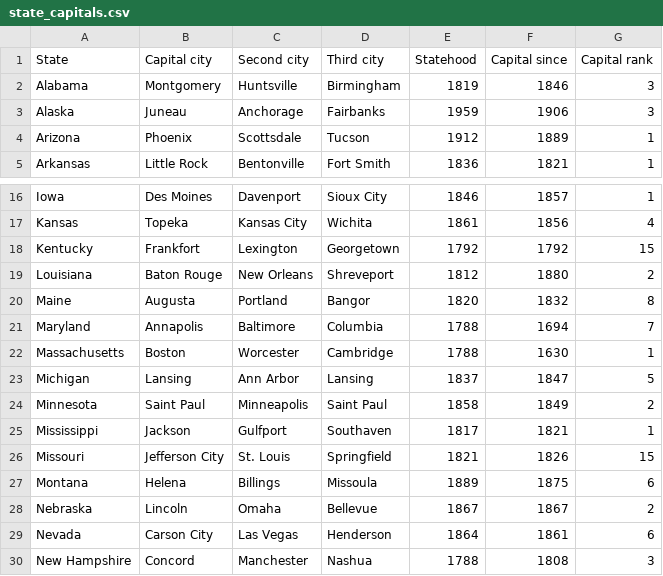
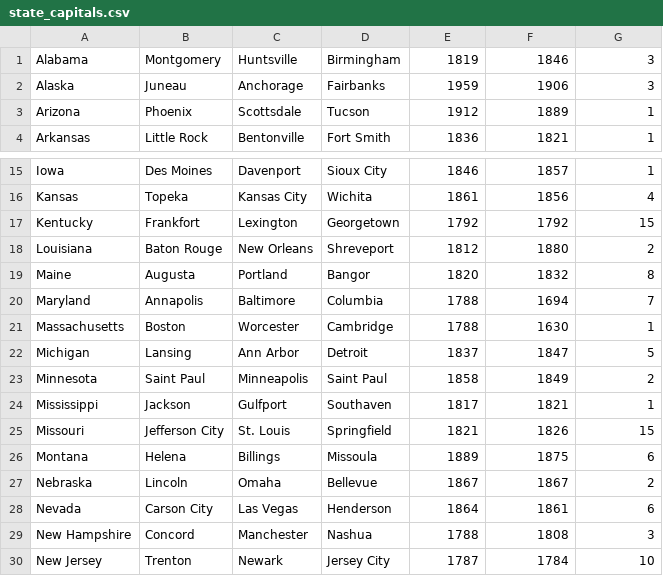
Before and after one commit to rkartha1/StateCapitalsQuiz, a CSV file: app/src/main/assets/state_capitals.csv, drawn as a sheet; only a part is shown, gaps mark what is left out; the shorter side is filled out with more unchanged rows.

```diff
--- a/app/src/main/assets/state_capitals.csv
+++ b/app/src/main/assets/state_capitals.csv
@@ -1,2 +1 @@
-State,Capital city,Second city,Third city,Statehood,Capital since,Capital rank
 Alabama,Montgomery,Huntsville,Birmingham,1819,1846,3
@@ -22,3 +21,3 @@ Maryland,Annapolis,Baltimore,Columbia,1788,1694,7
 Massachusetts,Boston,Worcester,Cambridge,1788,1630,1
-Michigan,Lansing,Ann Arbor,Lansing,1837,1847,5
+Michigan,Lansing,Ann Arbor,Detroit,1837,1847,5
 Minnesota,Saint Paul,Minneapolis,Saint Paul,1858,1849,2
```
Also changed, not shown: 10 other files.
